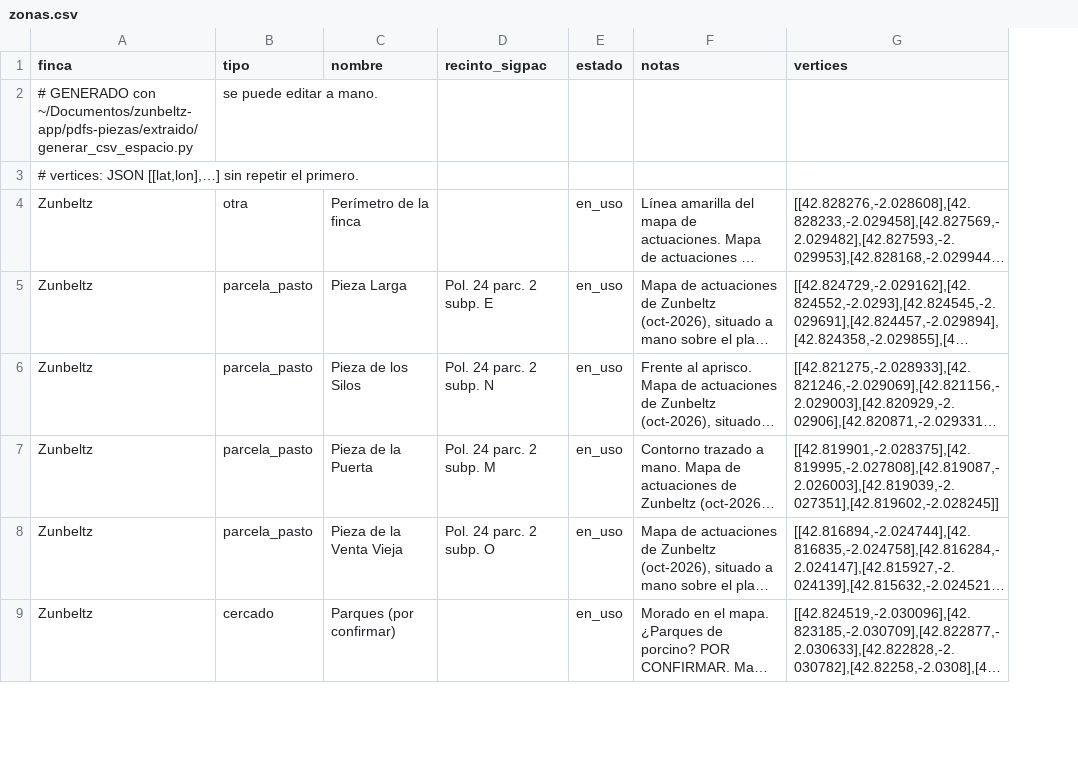
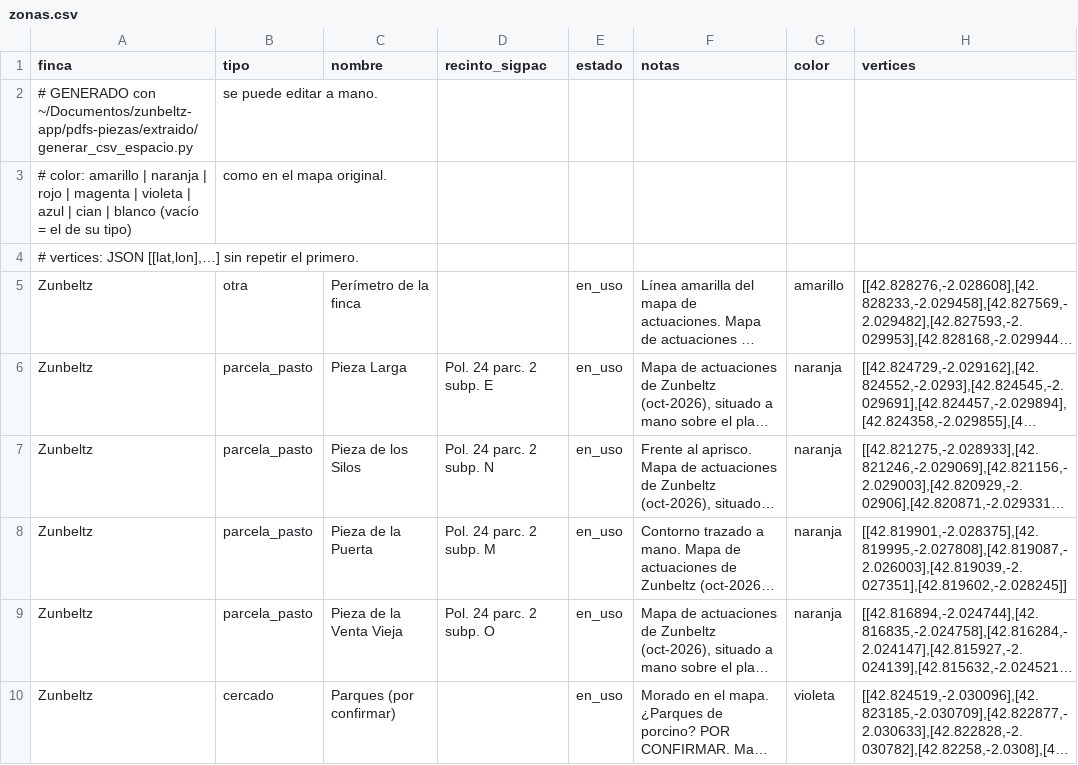
Before and after one commit to JosuIru/nuevo-ser, a CSV file: apps/solera-zunbeltz/content/espacio/zonas.csv, drawn as a sheet; only a part is shown; long unchanged cells end in …; addresses are those after the commit; the diff names each change by its address in the sheet, - before the commit and + after, or states it on an @@ line.

```diff
--- a/apps/solera-zunbeltz/content/espacio/zonas.csv
+++ b/apps/solera-zunbeltz/content/espacio/zonas.csv
+column G (color), rows 5-10: amarillo | naranja | naranja | naranja | naranja | violeta
+row 3: # color: amarillo | naranja | rojo | magenta | violeta | azul | cian | blanco (vacío = el de su tipo) | como en el mapa original.
```
Also changed, not shown: 2 other files.
